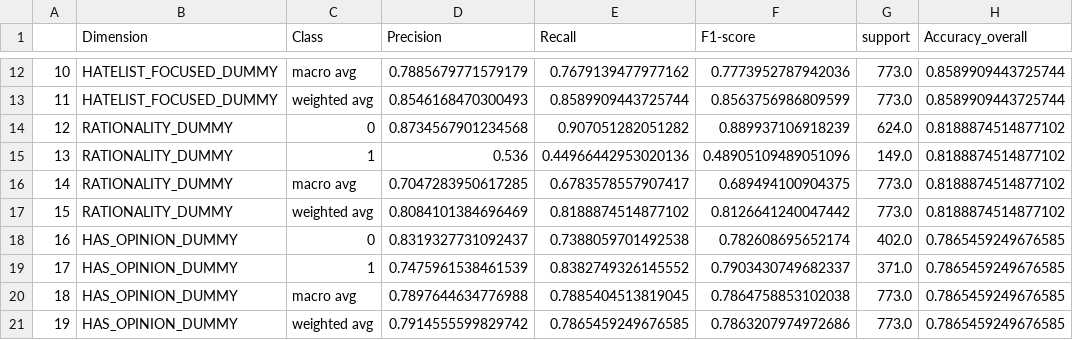
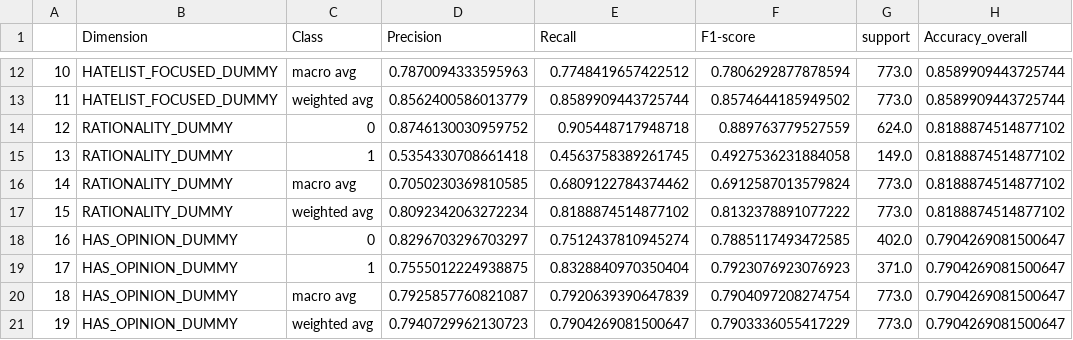
Before and after one commit to sjoerdstolwijk/Automatic-Social-Debate-Quality-Metrics, a CSV file: BERT_model_release_2026/results.BERT_model_release_2026.csv, drawn as a sheet; only a part is shown, gaps mark what is left out; the diff covers the shown part only.

Commit message:
Update results for retrained BERT models
- results CSV: scores of the models retrained with the fixed
  compute_metrics in scripts.train.py
- scripts.train.py / scripts.evaluate.py: write outputs to *_w_fix files

```diff
--- a/BERT_model_release_2026/results.BERT_model_release_2026.csv
+++ b/BERT_model_release_2026/results.BERT_model_release_2026.csv
@@ -12,10 +12,10 @@
-10,HATELIST_FOCUSED_DUMMY,macro avg,0.7885679771579179,0.7679139477977162,0.7773952787942036,773.0,0.8589909443725744
-11,HATELIST_FOCUSED_DUMMY,weighted avg,0.8546168470300493,0.8589909443725744,0.8563756986809599,773.0,0.8589909443725744
-12,RATIONALITY_DUMMY,0,0.8734567901234568,0.907051282051282,0.889937106918239,624.0,0.8188874514877102
-13,RATIONALITY_DUMMY,1,0.536,0.44966442953020136,0.48905109489051096,149.0,0.8188874514877102
-14,RATIONALITY_DUMMY,macro avg,0.7047283950617285,0.6783578557907417,0.689494100904375,773.0,0.8188874514877102
-15,RATIONALITY_DUMMY,weighted avg,0.8084101384696469,0.8188874514877102,0.8126641240047442,773.0,0.8188874514877102
-16,HAS_OPINION_DUMMY,0,0.8319327731092437,0.7388059701492538,0.782608695652174,402.0,0.7865459249676585
-17,HAS_OPINION_DUMMY,1,0.7475961538461539,0.8382749326145552,0.7903430749682337,371.0,0.7865459249676585
-18,HAS_OPINION_DUMMY,macro avg,0.7897644634776988,0.7885404513819045,0.7864758853102038,773.0,0.7865459249676585
-19,HAS_OPINION_DUMMY,weighted avg,0.7914555599829742,0.7865459249676585,0.7863207974972686,773.0,0.7865459249676585
+10,HATELIST_FOCUSED_DUMMY,macro avg,0.7870094333595963,0.7748419657422512,0.7806292877878594,773.0,0.8589909443725744
+11,HATELIST_FOCUSED_DUMMY,weighted avg,0.8562400586013779,0.8589909443725744,0.8574644185949502,773.0,0.8589909443725744
+12,RATIONALITY_DUMMY,0,0.8746130030959752,0.905448717948718,0.889763779527559,624.0,0.8188874514877102
+13,RATIONALITY_DUMMY,1,0.5354330708661418,0.4563758389261745,0.4927536231884058,149.0,0.8188874514877102
+14,RATIONALITY_DUMMY,macro avg,0.7050230369810585,0.6809122784374462,0.6912587013579824,773.0,0.8188874514877102
+15,RATIONALITY_DUMMY,weighted avg,0.8092342063272234,0.8188874514877102,0.8132378891077222,773.0,0.8188874514877102
+16,HAS_OPINION_DUMMY,0,0.8296703296703297,0.7512437810945274,0.7885117493472585,402.0,0.7904269081500647
+17,HAS_OPINION_DUMMY,1,0.7555012224938875,0.8328840970350404,0.7923076923076923,371.0,0.7904269081500647
+18,HAS_OPINION_DUMMY,macro avg,0.7925857760821087,0.7920639390647839,0.7904097208274754,773.0,0.7904269081500647
+19,HAS_OPINION_DUMMY,weighted avg,0.7940729962130723,0.7904269081500647,0.7903336055417229,773.0,0.7904269081500647
```
Also changed, not shown: 64 edited cells elsewhere in this file, 2 other files.
